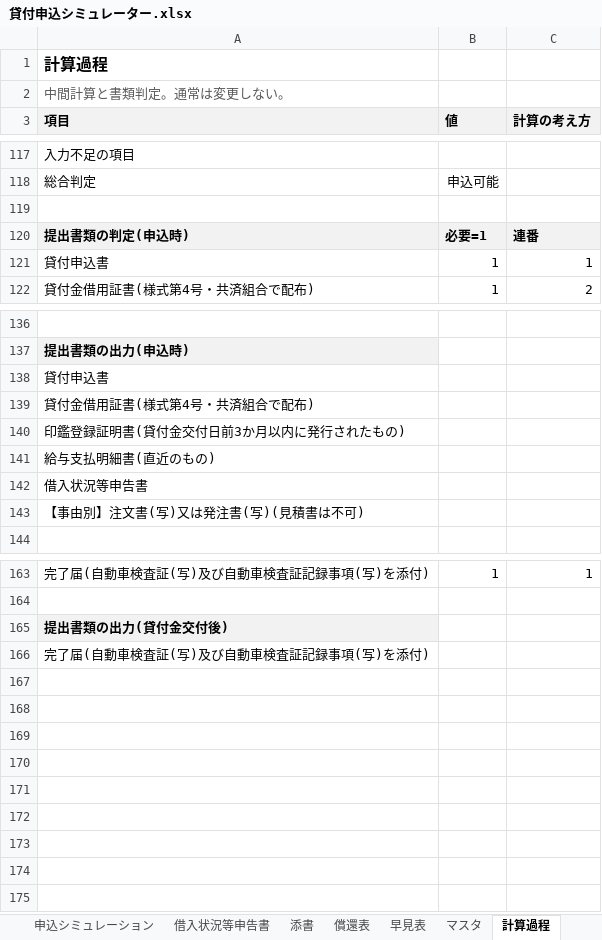
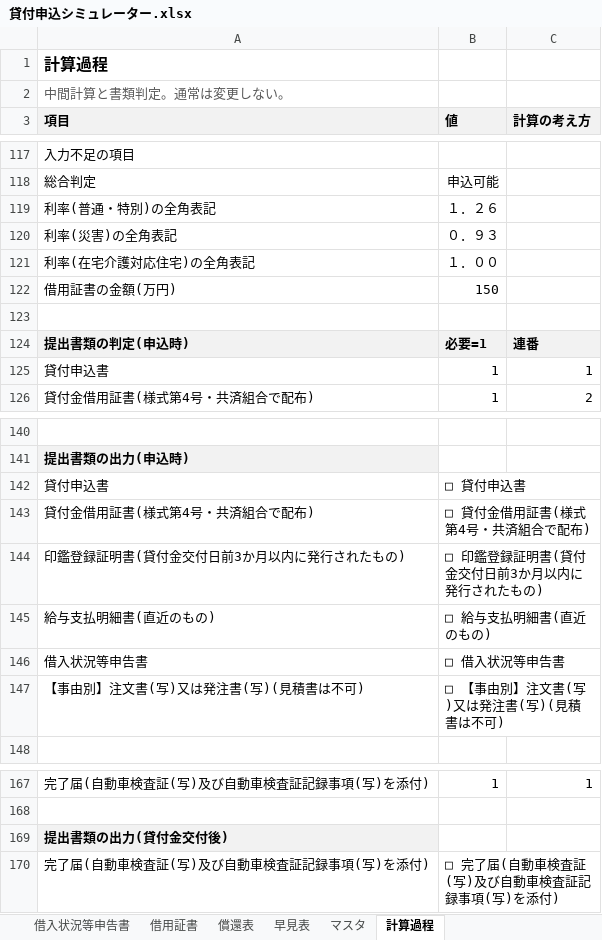
Before and after one commit to iidodo-com/iidodo, an Excel workbook: 貸付申込シミュレーター.xlsx, sheet 計算過程, drawn as a sheet; only a part is shown, gaps mark what is left out; values as stored, in another font and other column widths than the file's, no borders; addresses are those after the commit; the diff names each change by its address in the sheet, - before the commit and + after, or states it on an @@ line.

```diff
--- a/貸付申込シミュレーター.xlsx (sheet 計算過程)
+++ b/貸付申込シミュレーター.xlsx (sheet 計算過程)
-sheet tab: 添書
+sheet tab: 借用証書
+row 119: 利率(普通・特別)の全角表記 | １．２６
+row 120: 利率(災害)の全角表記 | ０．９３
+row 121: 利率(在宅介護対応住宅)の全角表記 | １．００
+row 122: 借用証書の金額(万円) | 150
-B142 (値): (empty)
+B142 (値): □ 貸付申込書
-B143 (値): (empty)
+B143 (値): □ 貸付金借用証書(様式第4号・共済組合で配布)
-B144 (値): (empty)
+B144 (値): □ 印鑑登録証明書(貸付金交付日前3か月以内に発行されたもの)
-B145 (値): (empty)
+B145 (値): □ 給与支払明細書(直近のもの)
-B146 (値): (empty)
+B146 (値): □ 借入状況等申告書
-B147 (値): (empty)
+B147 (値): □ 【事由別】注文書(写)又は発注書(写)(見積書は不可)
-B170 (値): (empty)
+B170 (値): □ 完了届(自動車検査証(写)及び自動車検査証記録事項(写)を添付)
```
Also changed, not shown: sheet 借用証書, sheet 申込シミュレーション, sheet 使い方, formulas that keep their value.
